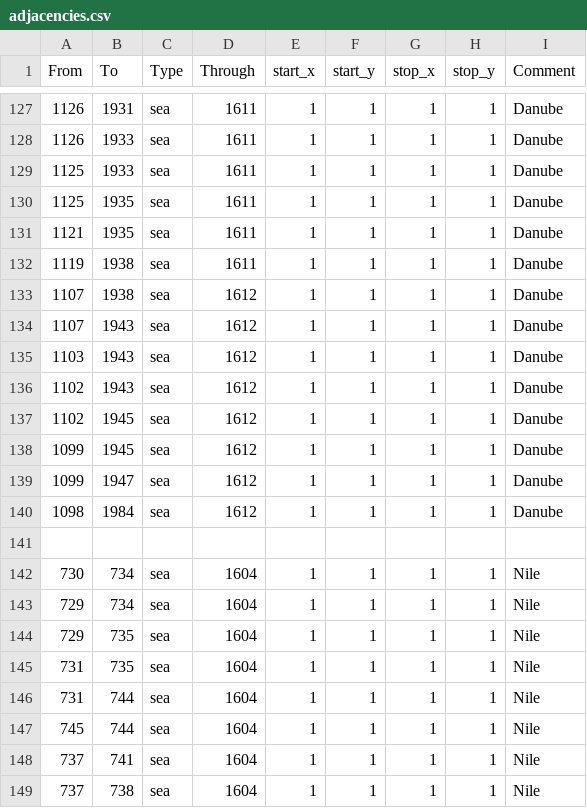
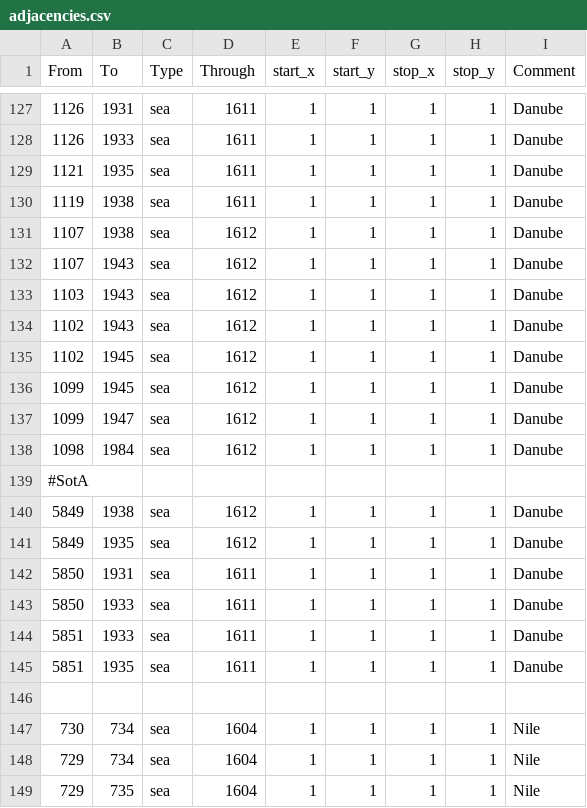
Before and after one commit to The-Triumvirate/Imperium-Universalis, a CSV file: map/adjacencies.csv, drawn as a sheet; only a part is shown, gaps mark what is left out; the shorter side is filled out with more unchanged rows; removed rows and columns are numbered as before the commit, all else as after; the diff names each change by its address in the sheet, - before the commit and + after, or states it on an @@ line.

```diff
--- a/map/adjacencies.csv
+++ b/map/adjacencies.csv
-row 129: 1125 | 1933 | sea | 1611 | 1 | 1 | 1 | 1 | Danube
-row 130: 1125 | 1935 | sea | 1611 | 1 | 1 | 1 | 1 | Danube
+row 139: #SotA
+row 140: 5849 | 1938 | sea | 1612 | 1 | 1 | 1 | 1 | Danube
+row 141: 5849 | 1935 | sea | 1612 | 1 | 1 | 1 | 1 | Danube
+row 142: 5850 | 1931 | sea | 1611 | 1 | 1 | 1 | 1 | Danube
+row 143: 5850 | 1933 | sea | 1611 | 1 | 1 | 1 | 1 | Danube
+row 144: 5851 | 1933 | sea | 1611 | 1 | 1 | 1 | 1 | Danube
+row 145: 5851 | 1935 | sea | 1611 | 1 | 1 | 1 | 1 | Danube
```
Also changed, not shown: map/definition.csv, 38 other files.
